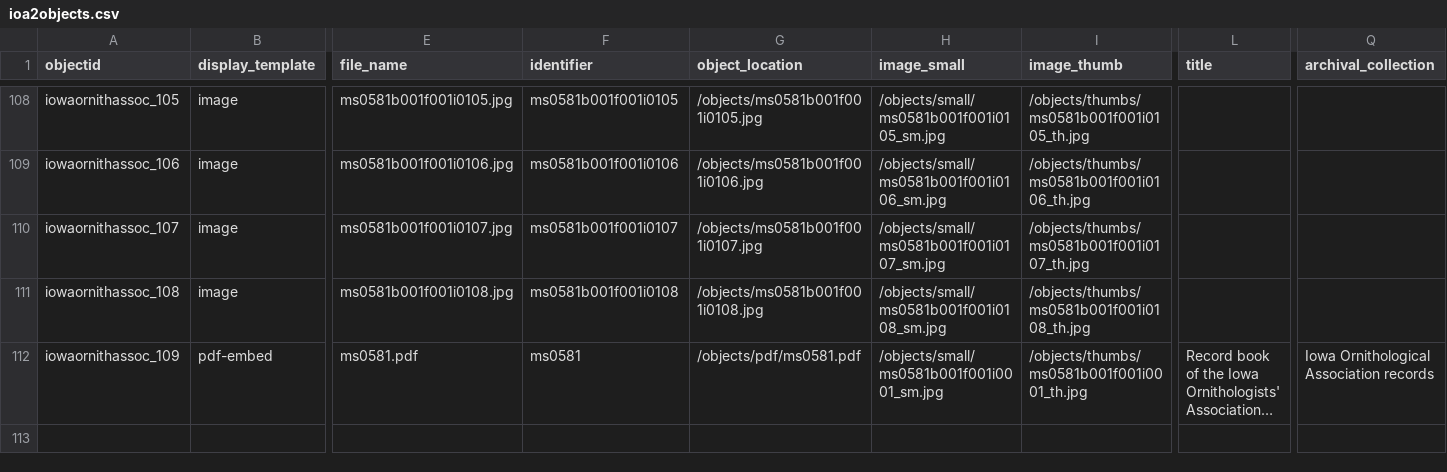
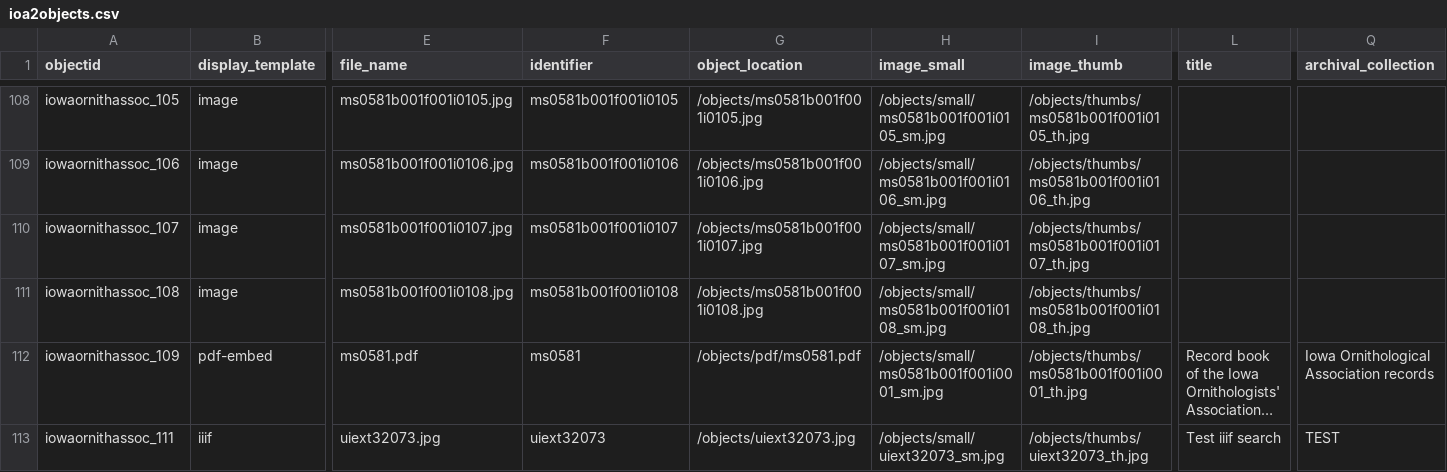
Before and after one commit to isu-digital/isu-digital-collections-test, a CSV file: _data/ioa2objects.csv, drawn as a sheet; only a part is shown, gaps mark what is left out; long unchanged cells end in …; rows hold the shown columns only; the diff names each change by its address in the sheet, - before the commit and + after, or states it on an @@ line.

Commit message:
fix iiif

```diff
--- a/_data/ioa2objects.csv
+++ b/_data/ioa2objects.csv
+row 113: iowaornithassoc_111 | iiif | uiext32073.jpg | uiext32073 | /objects/uiext32073.jpg | /objects/small/uiext32073_sm.jpg | /objects/thumbs/uiext32073_th.jpg | Test iiif search | TEST
```
Also changed, not shown: objects/object_list.csv, 7 other files.
